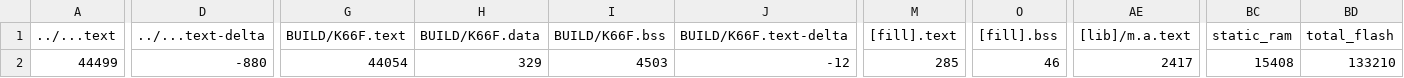
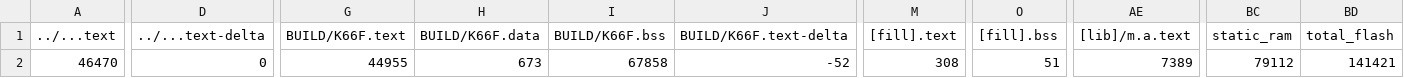
Before and after one commit to ININBALA/mid_project, a CSV file: src/model_deploy/BUILD/K66F/GCC_ARM-TFLITE/model_deploy_map.csv, drawn as a sheet; only a part is shown, gaps mark what is left out; the diff names each change by its address in the sheet, - before the commit and + after, or states it on an @@ line.

```diff
--- a/src/model_deploy/BUILD/K66F/GCC_ARM-TFLITE/model_deploy_map.csv
+++ b/src/model_deploy/BUILD/K66F/GCC_ARM-TFLITE/model_deploy_map.csv
-A2 (../...text): 44499
+A2 (../...text): 46470
-D2 (../...text-delta): -880
+D2 (../...text-delta): 0
-G2 (BUILD/K66F.text): 44054
+G2 (BUILD/K66F.text): 44955
-H2 (BUILD/K66F.data): 329
+H2 (BUILD/K66F.data): 673
-I2 (BUILD/K66F.bss): 4503
+I2 (BUILD/K66F.bss): 67858
-J2 (BUILD/K66F.text-delta): -12
+J2 (BUILD/K66F.text-delta): -52
-M2 ([fill].text): 285
+M2 ([fill].text): 308
-O2 ([fill].bss): 46
+O2 ([fill].bss): 51
-AE2 ([lib]/m.a.text): 2417
+AE2 ([lib]/m.a.text): 7389
-BC2 (static_ram): 15408
+BC2 (static_ram): 79112
-BD2 (total_flash): 133210
+BD2 (total_flash): 141421
```
Also changed, not shown: 9 other files.
